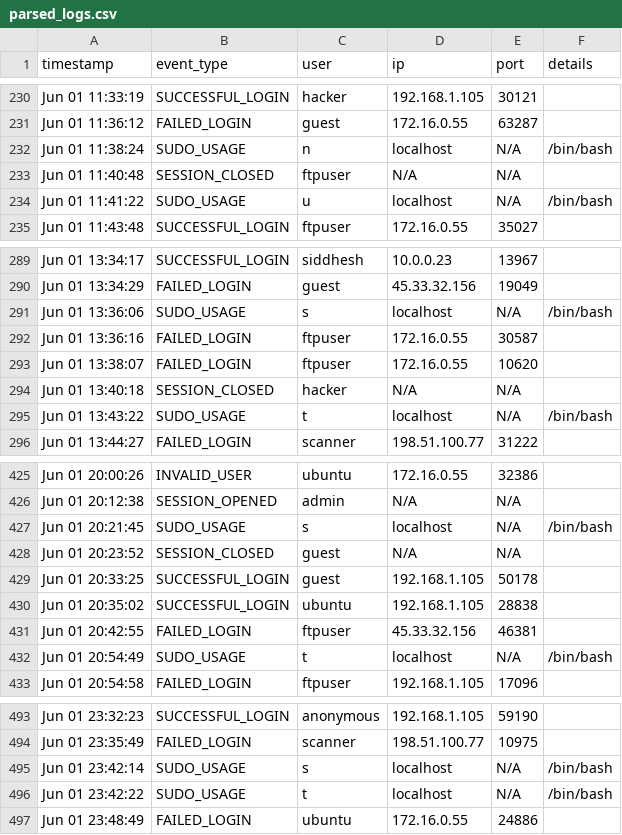
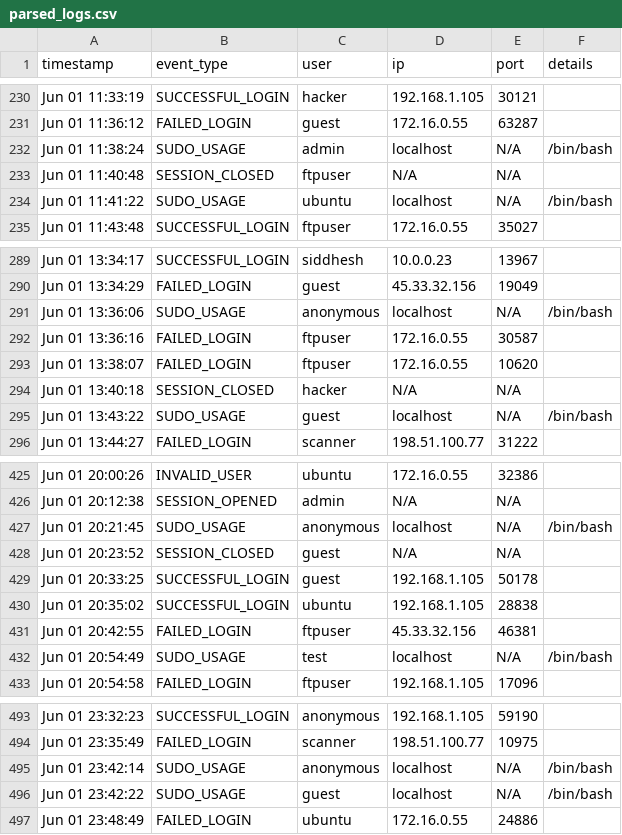
Before and after one commit to SiddheshD99/linux-log-analysis-siem, a CSV file: output/parsed_logs.csv, drawn as a sheet; only a part is shown, gaps mark what is left out; the diff covers the shown part only.

```diff
--- a/output/parsed_logs.csv
+++ b/output/parsed_logs.csv
@@ -231,5 +231,5 @@ Jun 01 11:33:19,SUCCESSFUL_LOGIN,hacker,192.168.1.105,30121,
 Jun 01 11:36:12,FAILED_LOGIN,guest,172.16.0.55,63287,
-Jun 01 11:38:24,SUDO_USAGE,n,localhost,N/A,/bin/bash
+Jun 01 11:38:24,SUDO_USAGE,admin,localhost,N/A,/bin/bash
 Jun 01 11:40:48,SESSION_CLOSED,ftpuser,N/A,N/A,
-Jun 01 11:41:22,SUDO_USAGE,u,localhost,N/A,/bin/bash
+Jun 01 11:41:22,SUDO_USAGE,ubuntu,localhost,N/A,/bin/bash
 Jun 01 11:43:48,SUCCESSFUL_LOGIN,ftpuser,172.16.0.55,35027,
@@ -290,3 +290,3 @@ Jun 01 13:34:17,SUCCESSFUL_LOGIN,siddhesh,10.0.0.23,13967,
 Jun 01 13:34:29,FAILED_LOGIN,guest,45.33.32.156,19049,
-Jun 01 13:36:06,SUDO_USAGE,s,localhost,N/A,/bin/bash
+Jun 01 13:36:06,SUDO_USAGE,anonymous,localhost,N/A,/bin/bash
 Jun 01 13:36:16,FAILED_LOGIN,ftpuser,172.16.0.55,30587,
@@ -294,3 +294,3 @@ Jun 01 13:38:07,FAILED_LOGIN,ftpuser,172.16.0.55,10620,
 Jun 01 13:40:18,SESSION_CLOSED,hacker,N/A,N/A,
-Jun 01 13:43:22,SUDO_USAGE,t,localhost,N/A,/bin/bash
+Jun 01 13:43:22,SUDO_USAGE,guest,localhost,N/A,/bin/bash
 Jun 01 13:44:27,FAILED_LOGIN,scanner,198.51.100.77,31222,
@@ -426,3 +426,3 @@ Jun 01 20:00:26,INVALID_USER,ubuntu,172.16.0.55,32386,
 Jun 01 20:12:38,SESSION_OPENED,admin,N/A,N/A,
-Jun 01 20:21:45,SUDO_USAGE,s,localhost,N/A,/bin/bash
+Jun 01 20:21:45,SUDO_USAGE,anonymous,localhost,N/A,/bin/bash
 Jun 01 20:23:52,SESSION_CLOSED,guest,N/A,N/A,
@@ -431,3 +431,3 @@ Jun 01 20:35:02,SUCCESSFUL_LOGIN,ubuntu,192.168.1.105,28838,
 Jun 01 20:42:55,FAILED_LOGIN,ftpuser,45.33.32.156,46381,
-Jun 01 20:54:49,SUDO_USAGE,t,localhost,N/A,/bin/bash
+Jun 01 20:54:49,SUDO_USAGE,test,localhost,N/A,/bin/bash
 Jun 01 20:54:58,FAILED_LOGIN,ftpuser,192.168.1.105,17096,
@@ -494,4 +494,4 @@ Jun 01 23:32:23,SUCCESSFUL_LOGIN,anonymous,192.168.1.105,59190,
 Jun 01 23:35:49,FAILED_LOGIN,scanner,198.51.100.77,10975,
-Jun 01 23:42:14,SUDO_USAGE,s,localhost,N/A,/bin/bash
-Jun 01 23:42:22,SUDO_USAGE,t,localhost,N/A,/bin/bash
+Jun 01 23:42:14,SUDO_USAGE,anonymous,localhost,N/A,/bin/bash
+Jun 01 23:42:22,SUDO_USAGE,guest,localhost,N/A,/bin/bash
 Jun 01 23:48:49,FAILED_LOGIN,ubuntu,172.16.0.55,24886,
```
Also changed, not shown: 27 edited cells elsewhere in this file, 2 other files.
